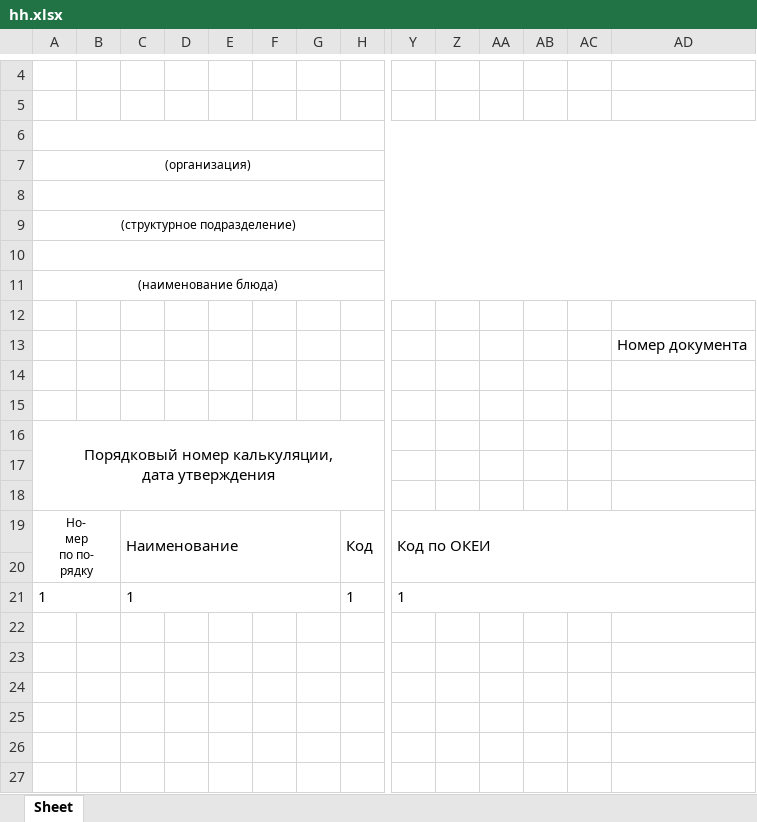
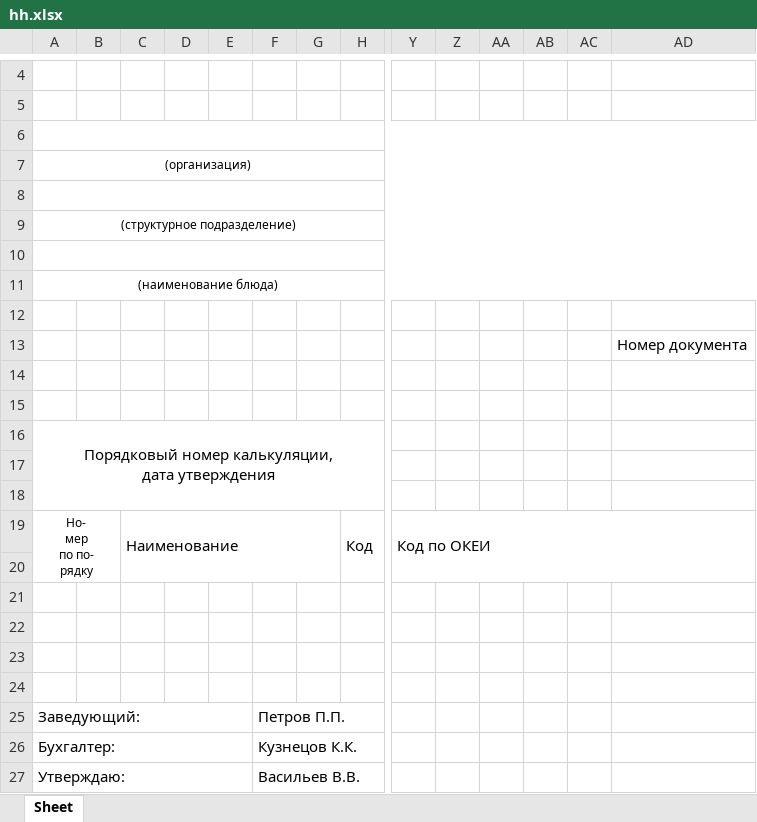
Before and after one commit to sdarfs/lr34_interfaces, an Excel workbook: hh.xlsx, sheet Sheet, drawn as a sheet; only a part is shown, gaps mark what is left out; values as stored, in another font and other column widths than the file's, no borders; removed rows and columns are numbered as before the commit, all else as after; rows hold the shown columns only; the diff covers the shown part only; the diff names each change by its address in the sheet, - before the commit and + after, or states it on an @@ line.

```diff
--- a/hh.xlsx (sheet Sheet)
+++ b/hh.xlsx (sheet Sheet)
-A8:BB8 merged
+A8:AU8 merged
-row 21: 1 |  | 1 |  |  |  |  | 1 | 1
+row 21: (empty)
-A21:B21 merged
-C21:G21 merged
-H21:P21 merged
-Y21:AD21 merged
+row 22: (empty)
+row 23: (empty)
+row 24: (empty)
+row 25: Заведующий: |  |  |  |  | Петров П.П.
+row 26: Бухгалтер: |  |  |  |  | Кузнецов К.К.
+row 27: Утверждаю: |  |  |  |  | Васильев В.В.
```
Also changed, not shown: merged cells elsewhere in this sheet, 1 other file.
